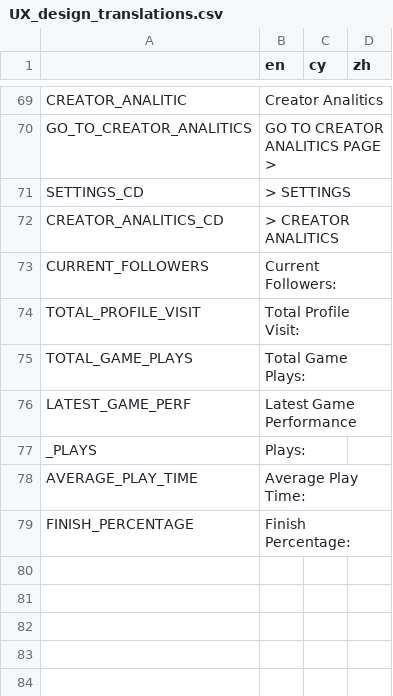
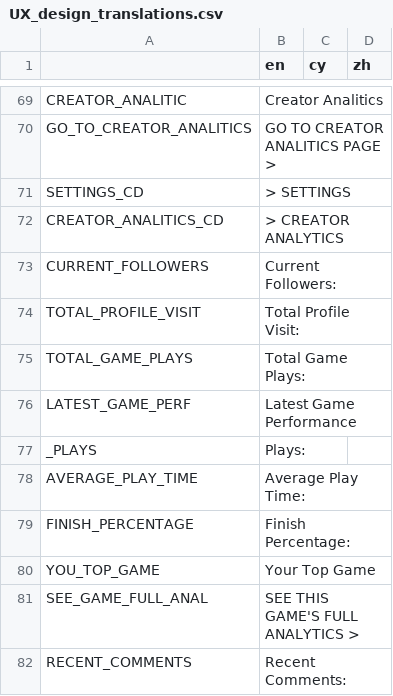
Before and after one commit to MichaelDawe/nucli.io, a CSV file: UX_design_translations.csv, drawn as a sheet; only a part is shown, gaps mark what is left out.

```diff
--- a/UX_design_translations.csv
+++ b/UX_design_translations.csv
@@ -81,3 +81,3 @@ ANALITICS PAGE >",,
 SETTINGS_CD,> SETTINGS,,
-CREATOR_ANALITICS_CD,> CREATOR ANALITICS,,
+CREATOR_ANALITICS_CD,> CREATOR ANALYTICS,,
 CURRENT_FOLLOWERS,Current Followers:,,
@@ -89 +89,4 @@ AVERAGE_PLAY_TIME,Average Play Time:,,
 FINISH_PERCENTAGE,Finish Percentage:,,
+YOU_TOP_GAME,Your Top Game,,
+SEE_GAME_FULL_ANAL,SEE THIS GAME'S FULL ANALYTICS >,,
+RECENT_COMMENTS,Recent Comments:,,
```
Also changed, not shown: 9 other files.
